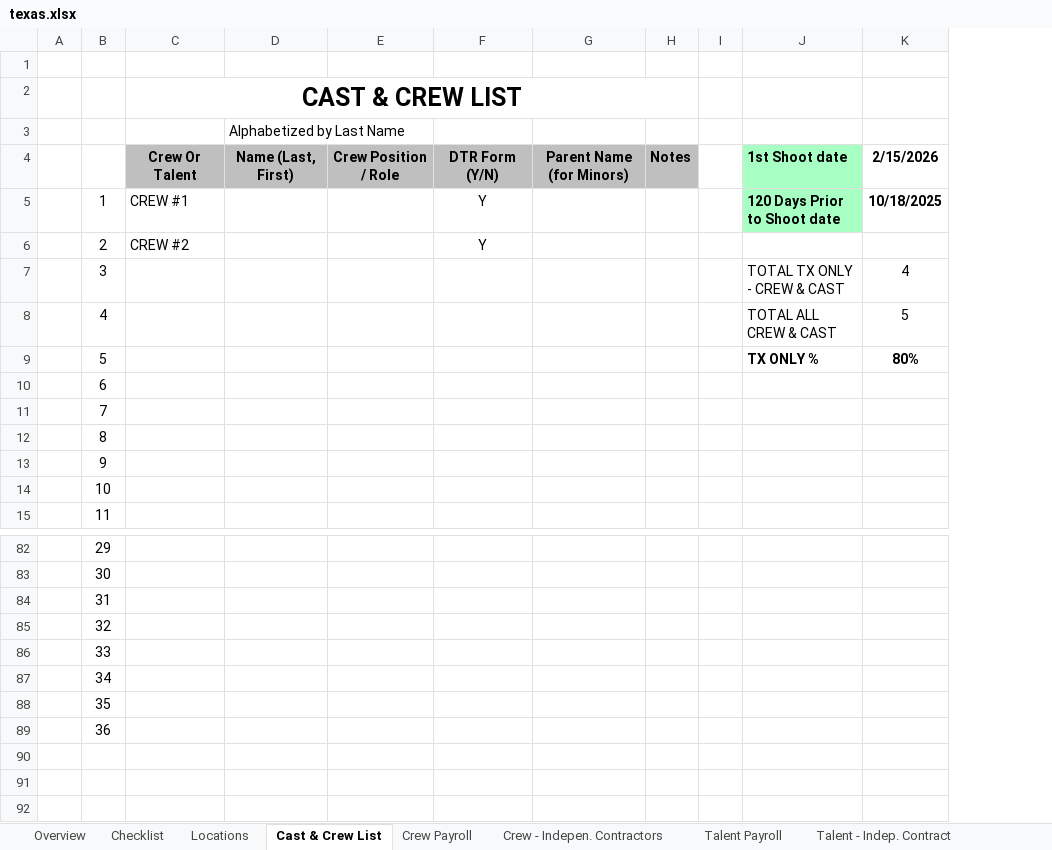
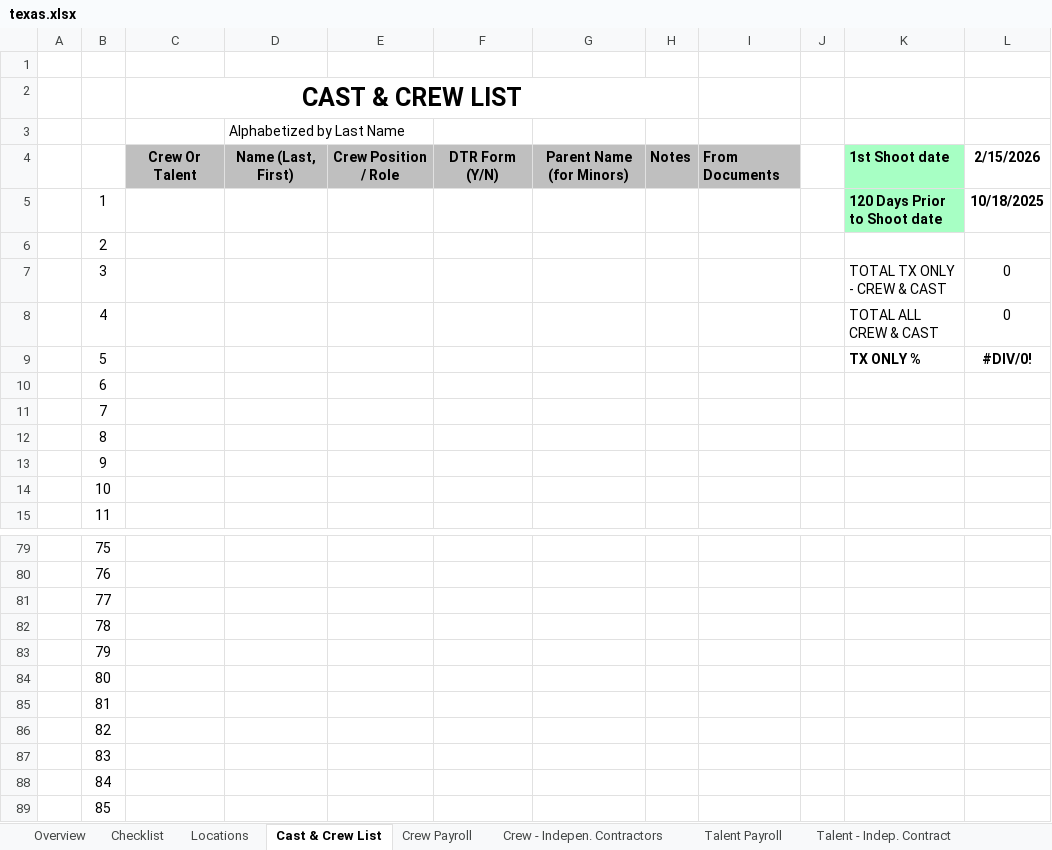
Before and after one commit to HeelHowardHeel123/SSW_Wizard, an Excel workbook: source/assets/workbooks/texas.xlsx, sheet Cast & Crew List, drawn as a sheet; only a part is shown, gaps mark what is left out; values as stored, in another font and other column widths than the file's, no borders; removed rows and columns are numbered as before the commit, all else as after; the diff covers the shown part only; the diff names each change by its address in the sheet, - before the commit and + after, or states it on an @@ line.

```diff
--- a/source/assets/workbooks/texas.xlsx (sheet Cast & Crew List)
+++ b/source/assets/workbooks/texas.xlsx (sheet Cast & Crew List)
+column I, row 4: From Documents
-C5: CREW #1
+C5: (empty)
-F5: Y
+F5: (empty)
-row 6:  | 2 | CREW #2 |  |  | Y
+row 6:  | 2
-L7: 4
+L7: 0
-L8: 5
+L8: 0
-L9: 80%
+L9: #DIV/0!
-B79: 29
+B79: 75
-B80: 30
+B80: 76
-B81: 31
+B81: 77
-B82: 32
+B82: 78
-B83: 33
+B83: 79
-B84: 34
+B84: 80
-B85: 35
+B85: 81
-B86: 36
+B86: 82
+row 87:  | 83
+row 88:  | 84
+row 89:  | 85
```
Also changed, not shown: 3 removed rows and 25 edited cells elsewhere in this sheet, sheet Overview, formulas that keep their value, 1 other file.
